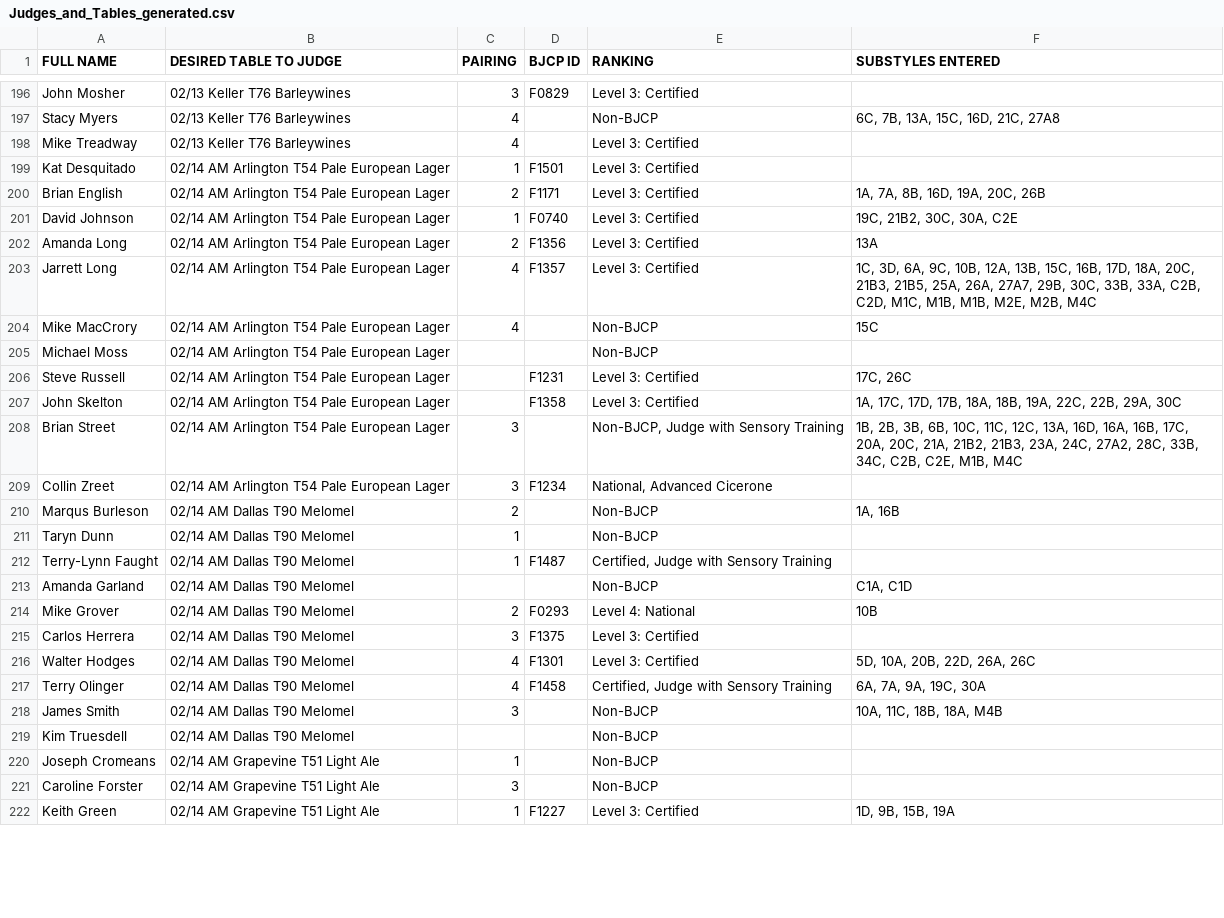
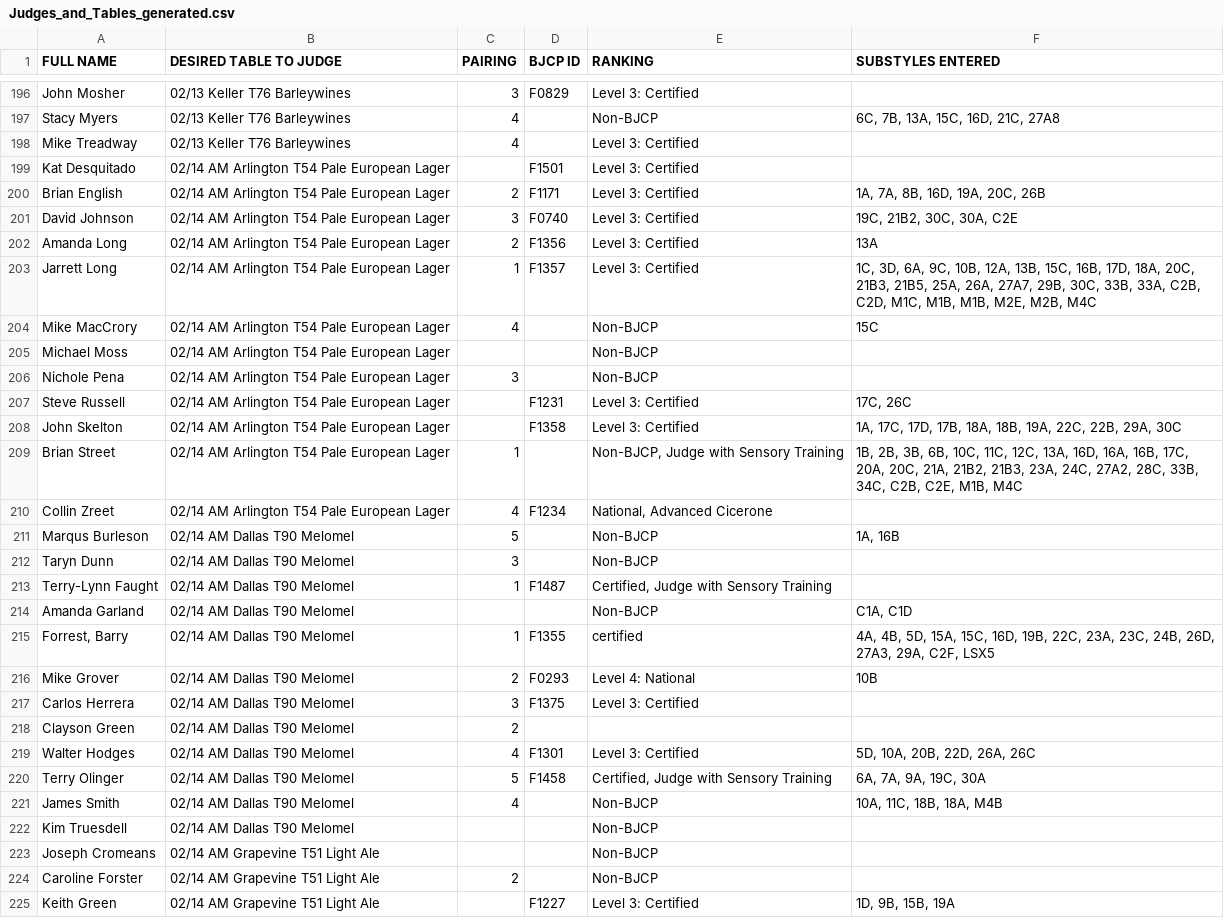
Before and after one commit to bforrest/BBO-Judging-2026, a CSV file: Judges_and_Tables_generated.csv, drawn as a sheet; only a part is shown, gaps mark what is left out; the diff covers the shown part only.

```diff
--- a/Judges_and_Tables_generated.csv
+++ b/Judges_and_Tables_generated.csv
@@ -198,25 +198,28 @@ Stacy Myers,02/13 Keller T76 Barleywines,4,,Non-BJCP,"6C, 7B, 13A, 15C, 16D, 21C
 Mike Treadway,02/13 Keller T76 Barleywines,4,,Level 3: Certified,
-Kat Desquitado,02/14 AM Arlington T54 Pale European Lager,1,F1501,Level 3: Certified,
+Kat Desquitado,02/14 AM Arlington T54 Pale European Lager,,F1501,Level 3: Certified,
 Brian English,02/14 AM Arlington T54 Pale European Lager,2,F1171,Level 3: Certified,"1A, 7A, 8B, 16D, 19A, 20C, 26B"
-David Johnson,02/14 AM Arlington T54 Pale European Lager,1,F0740,Level 3: Certified,"19C, 21B2, 30C, 30A, C2E"
+David Johnson,02/14 AM Arlington T54 Pale European Lager,3,F0740,Level 3: Certified,"19C, 21B2, 30C, 30A, C2E"
 Amanda Long,02/14 AM Arlington T54 Pale European Lager,2,F1356,Level 3: Certified,13A
-Jarrett Long,02/14 AM Arlington T54 Pale European Lager,4,F1357,Level 3: Certified,"1C, 3D, 6A, 9C, 10B, 12A, 13B, 15C, 16B, 17D, 18A, 20C, 21B3, 21B5, 25A, 26A, 27A7, 29B, 30C, 33B, 33A, C2B, C2D, M1C, M1B, M1B, M2E, M2B, M4C"
+Jarrett Long,02/14 AM Arlington T54 Pale European Lager,1,F1357,Level 3: Certified,"1C, 3D, 6A, 9C, 10B, 12A, 13B, 15C, 16B, 17D, 18A, 20C, 21B3, 21B5, 25A, 26A, 27A7, 29B, 30C, 33B, 33A, C2B, C2D, M1C, M1B, M1B, M2E, M2B, M4C"
 Mike MacCrory,02/14 AM Arlington T54 Pale European Lager,4,,Non-BJCP,15C
 Michael Moss,02/14 AM Arlington T54 Pale European Lager,,,Non-BJCP,
+Nichole Pena,02/14 AM Arlington T54 Pale European Lager,3,,Non-BJCP,
 Steve Russell,02/14 AM Arlington T54 Pale European Lager,,F1231,Level 3: Certified,"17C, 26C"
 John Skelton,02/14 AM Arlington T54 Pale European Lager,,F1358,Level 3: Certified,"1A, 17C, 17D, 17B, 18A, 18B, 19A, 22C, 22B, 29A, 30C"
-Brian Street,02/14 AM Arlington T54 Pale European Lager,3,,"Non-BJCP, Judge with Sensory Training","1B, 2B, 3B, 6B, 10C, 11C, 12C, 13A, 16D, 16A, 16B, 17C, 20A, 20C, 21A, 21B2, 21B3, 23A, 24C, 27A2, 28C, 33B, 34C, C2B, C2E, M1B, M4C"
-Collin Zreet,02/14 AM Arlington T54 Pale European Lager,3,F1234,"National, Advanced Cicerone",
-Marqus Burleson,02/14 AM Dallas T90 Melomel,2,,Non-BJCP,"1A, 16B"
-Taryn Dunn,02/14 AM Dallas T90 Melomel,1,,Non-BJCP,
+Brian Street,02/14 AM Arlington T54 Pale European Lager,1,,"Non-BJCP, Judge with Sensory Training","1B, 2B, 3B, 6B, 10C, 11C, 12C, 13A, 16D, 16A, 16B, 17C, 20A, 20C, 21A, 21B2, 21B3, 23A, 24C, 27A2, 28C, 33B, 34C, C2B, C2E, M1B, M4C"
+Collin Zreet,02/14 AM Arlington T54 Pale European Lager,4,F1234,"National, Advanced Cicerone",
+Marqus Burleson,02/14 AM Dallas T90 Melomel,5,,Non-BJCP,"1A, 16B"
+Taryn Dunn,02/14 AM Dallas T90 Melomel,3,,Non-BJCP,
 Terry-Lynn Faught,02/14 AM Dallas T90 Melomel,1,F1487,"Certified, Judge with Sensory Training",
 Amanda Garland,02/14 AM Dallas T90 Melomel,,,Non-BJCP,"C1A, C1D"
+"Forrest, Barry",02/14 AM Dallas T90 Melomel,1,F1355,certified,"4A, 4B, 5D, 15A, 15C, 16D, 19B, 22C, 23A, 23C, 24B, 26D, 27A3, 29A, C2F, LSX5"
 Mike Grover,02/14 AM Dallas T90 Melomel,2,F0293,Level 4: National,10B
 Carlos Herrera,02/14 AM Dallas T90 Melomel,3,F1375,Level 3: Certified,
+Clayson Green,02/14 AM Dallas T90 Melomel,2,,,
 Walter Hodges,02/14 AM Dallas T90 Melomel,4,F1301,Level 3: Certified,"5D, 10A, 20B, 22D, 26A, 26C"
-Terry Olinger,02/14 AM Dallas T90 Melomel,4,F1458,"Certified, Judge with Sensory Training","6A, 7A, 9A, 19C, 30A"
-James Smith,02/14 AM Dallas T90 Melomel,3,,Non-BJCP,"10A, 11C, 18B, 18A, M4B"
+Terry Olinger,02/14 AM Dallas T90 Melomel,5,F1458,"Certified, Judge with Sensory Training","6A, 7A, 9A, 19C, 30A"
+James Smith,02/14 AM Dallas T90 Melomel,4,,Non-BJCP,"10A, 11C, 18B, 18A, M4B"
 Kim Truesdell,02/14 AM Dallas T90 Melomel,,,Non-BJCP,
-Joseph Cromeans,02/14 AM Grapevine T51 Light Ale,1,,Non-BJCP,
-Caroline Forster,02/14 AM Grapevine T51 Light Ale,3,,Non-BJCP,
-Keith Green,02/14 AM Grapevine T51 Light Ale,1,F1227,Level 3: Certified,"1D, 9B, 15B, 19A"
+Joseph Cromeans,02/14 AM Grapevine T51 Light Ale,,,Non-BJCP,
+Caroline Forster,02/14 AM Grapevine T51 Light Ale,2,,Non-BJCP,
+Keith Green,02/14 AM Grapevine T51 Light Ale,,F1227,Level 3: Certified,"1D, 9B, 15B, 19A"
```
Also changed, not shown: 6 added rows and 15 edited cells elsewhere in this file, 5 other files.
